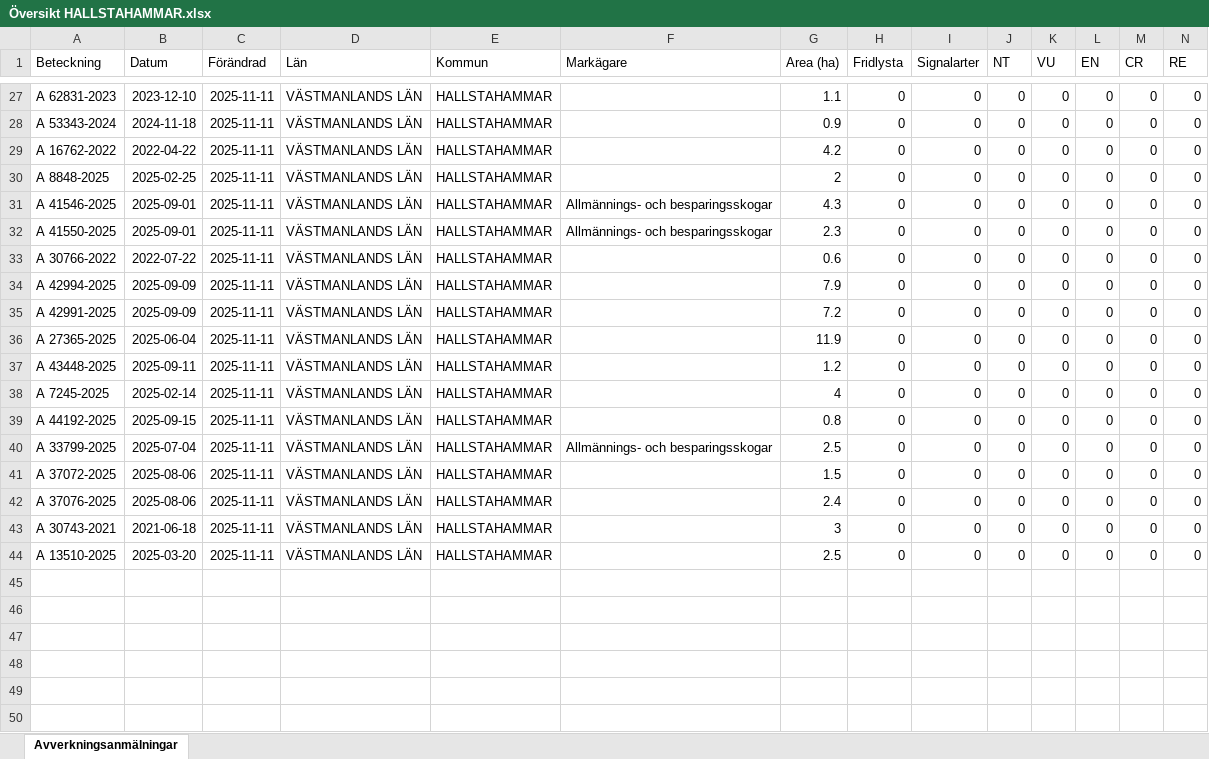
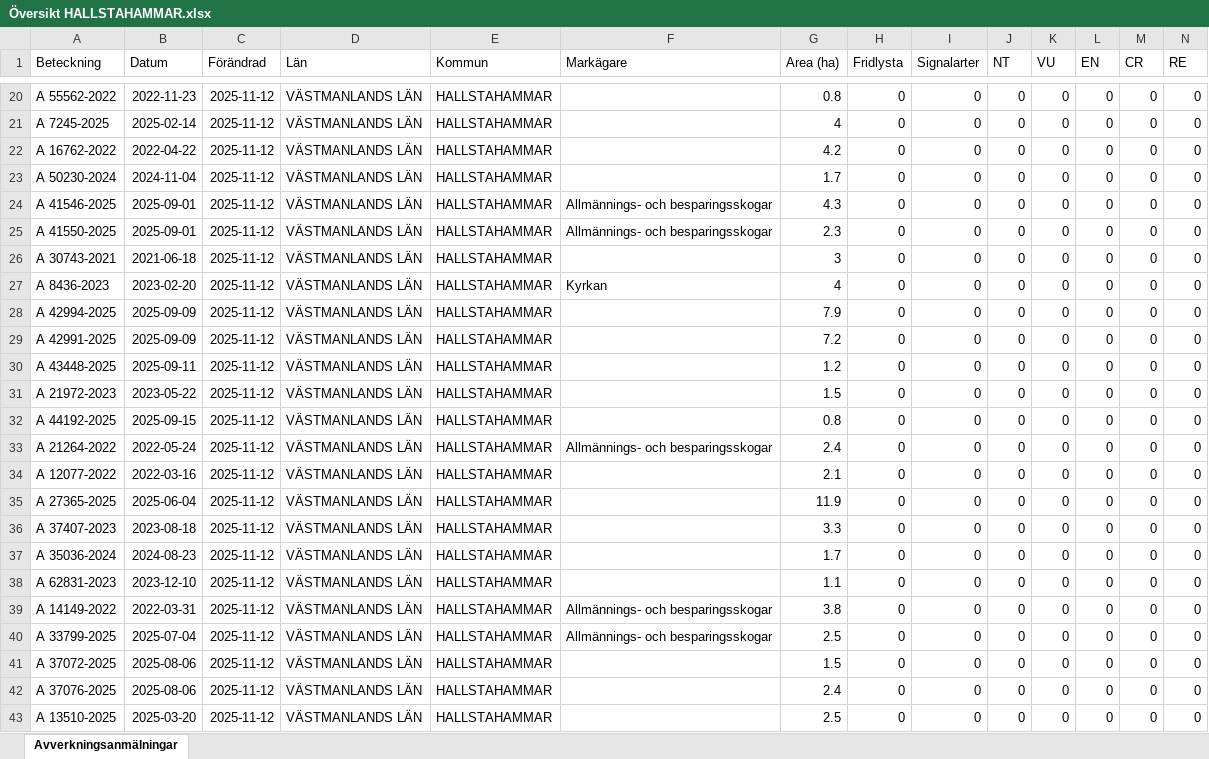
Before and after one commit to klasma/Logging_1961, an Excel workbook: Översikt HALLSTAHAMMAR.xlsx, sheet Avverkningsanmälningar, drawn as a sheet; only a part is shown, gaps mark what is left out; values as stored, in another font and other column widths than the file's, no borders; removed rows and columns are numbered as before the commit, all else as after; rows hold the shown columns only; the diff covers the shown part only; the diff names each change by its address in the sheet, - before the commit and + after, or states it on an @@ line.

```diff
--- a/Översikt HALLSTAHAMMAR.xlsx (sheet Avverkningsanmälningar)
+++ b/Översikt HALLSTAHAMMAR.xlsx (sheet Avverkningsanmälningar)
-A20 (Beteckning): A 62831-2023
+A20 (Beteckning): A 55562-2022
-B20 (Datum): 2023-12-10
+B20 (Datum): 2022-11-23
-C20:C26 (Förändrad): 2025-11-11
+C20:C26 (Förändrad): 2025-11-12
-G20 (Area (ha)): 1.1
+G20 (Area (ha)): 0.8
-A21 (Beteckning): A 53343-2024
+A21 (Beteckning): A 7245-2025
-B21 (Datum): 2024-11-18
+B21 (Datum): 2025-02-14
-G21 (Area (ha)): 0.9
+G21 (Area (ha)): 4
-A23 (Beteckning): A 8848-2025
+A23 (Beteckning): A 50230-2024
-B23 (Datum): 2025-02-25
+B23 (Datum): 2024-11-04
-G23 (Area (ha)): 2
+G23 (Area (ha)): 1.7
-A26 (Beteckning): A 30766-2022
+A26 (Beteckning): A 30743-2021
-B26 (Datum): 2022-07-22
+B26 (Datum): 2021-06-18
-G26 (Area (ha)): 0.6
+G26 (Area (ha)): 3
+row 27: A 8436-2023 | 2023-02-20 | 2025-11-12 | VÄSTMANLANDS LÄN | HALLSTAHAMMAR | Kyrkan | 4 | 0 | 0 | 0 | 0 | 0 | 0 | 0
-C28:C29 (Förändrad): 2025-11-11
+C28:C29 (Förändrad): 2025-11-12
-row 36: A 27365-2025 | 2025-06-04 | 2025-11-11 | VÄSTMANLANDS LÄN | HALLSTAHAMMAR |  | 11.9 | 0 | 0 | 0 | 0 | 0 | 0 | 0
-C30:C32 (Förändrad): 2025-11-11
+C30:C32 (Förändrad): 2025-11-12
-A31 (Beteckning): A 7245-2025
+A31 (Beteckning): A 21972-2023
-B31 (Datum): 2025-02-14
+B31 (Datum): 2023-05-22
-G31 (Area (ha)): 4
+G31 (Area (ha)): 1.5
+row 33: A 21264-2022 | 2022-05-24 | 2025-11-12 | VÄSTMANLANDS LÄN | HALLSTAHAMMAR | Allmännings- och besparingsskogar | 2.4 | 0 | 0 | 0 | 0 | 0 | 0 | 0
+row 34: A 12077-2022 | 2022-03-16 | 2025-11-12 | VÄSTMANLANDS LÄN | HALLSTAHAMMAR |  | 2.1 | 0 | 0 | 0 | 0 | 0 | 0 | 0
+row 35: A 27365-2025 | 2025-06-04 | 2025-11-12 | VÄSTMANLANDS LÄN | HALLSTAHAMMAR |  | 11.9 | 0 | 0 | 0 | 0 | 0 | 0 | 0
+row 36: A 37407-2023 | 2023-08-18 | 2025-11-12 | VÄSTMANLANDS LÄN | HALLSTAHAMMAR |  | 3.3 | 0 | 0 | 0 | 0 | 0 | 0 | 0
+row 37: A 35036-2024 | 2024-08-23 | 2025-11-12 | VÄSTMANLANDS LÄN | HALLSTAHAMMAR |  | 1.7 | 0 | 0 | 0 | 0 | 0 | 0 | 0
+row 38: A 62831-2023 | 2023-12-10 | 2025-11-12 | VÄSTMANLANDS LÄN | HALLSTAHAMMAR |  | 1.1 | 0 | 0 | 0 | 0 | 0 | 0 | 0
+row 39: A 14149-2022 | 2022-03-31 | 2025-11-12 | VÄSTMANLANDS LÄN | HALLSTAHAMMAR | Allmännings- och besparingsskogar | 3.8 | 0 | 0 | 0 | 0 | 0 | 0 | 0
-C40:C42 (Förändrad): 2025-11-11
+C40:C42 (Förändrad): 2025-11-12
-row 43: A 30743-2021 | 2021-06-18 | 2025-11-11 | VÄSTMANLANDS LÄN | HALLSTAHAMMAR |  | 3 | 0 | 0 | 0 | 0 | 0 | 0 | 0
-C43 (Förändrad): 2025-11-11
+C43 (Förändrad): 2025-11-12
```
Also changed, not shown: 1 added row, 8 removed rows and 33 edited cells elsewhere in this sheet, 1 other file.
